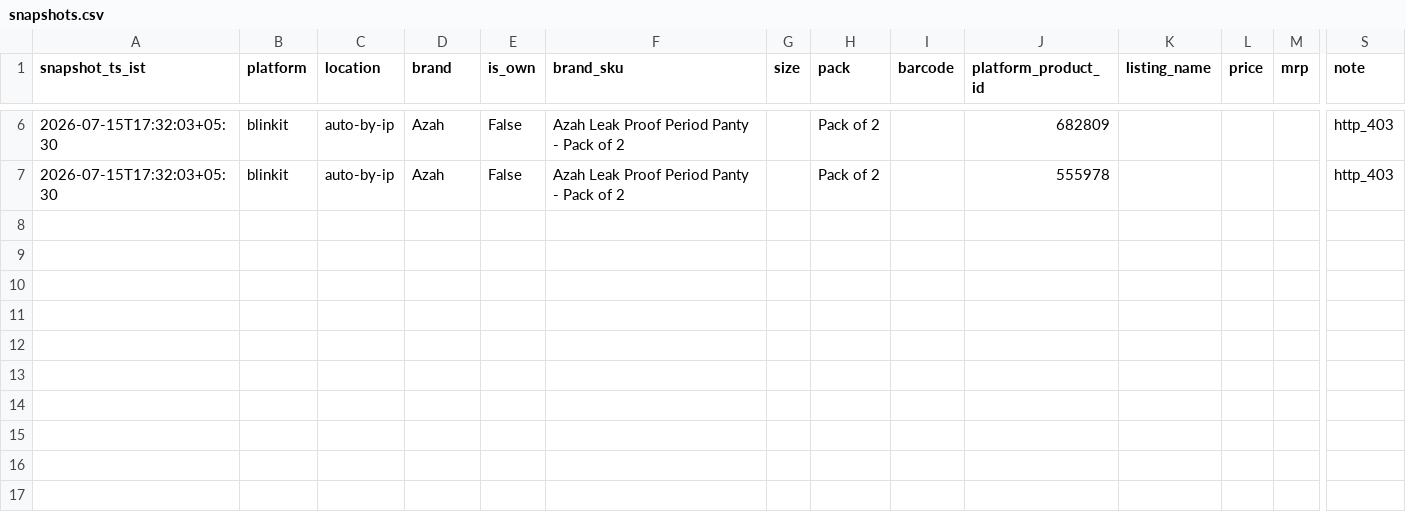
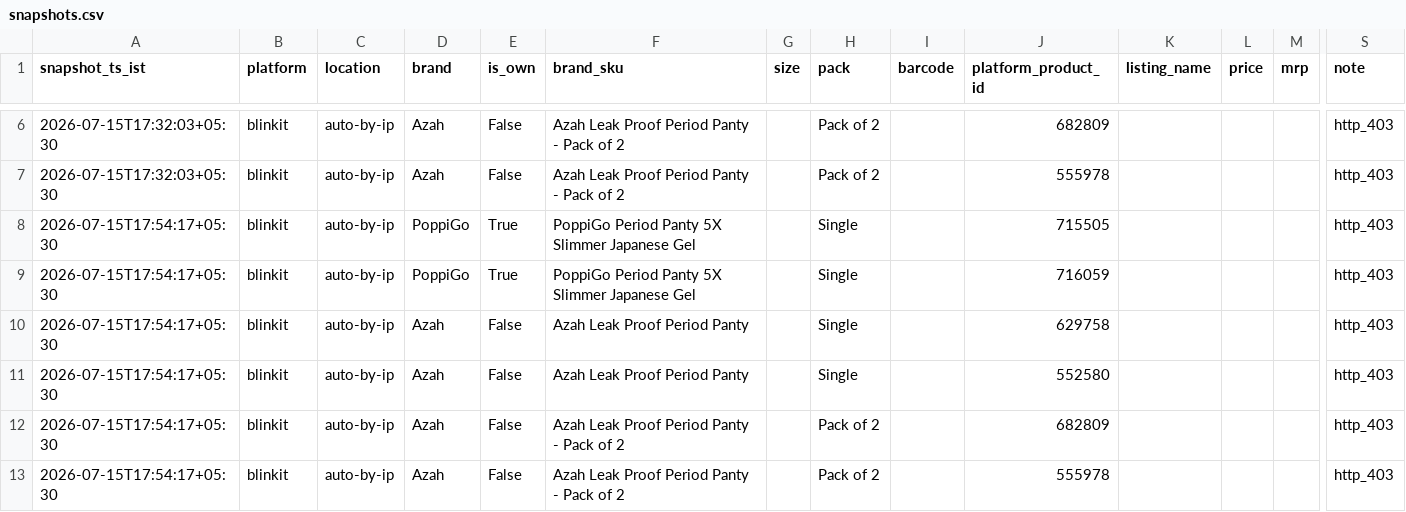
Before and after one commit to rtnnilimajhunjhunwala-lang/qcom_tracker, a CSV file: data/snapshots.csv, drawn as a sheet; only a part is shown, gaps mark what is left out; rows hold the shown columns only; the diff names each change by its address in the sheet, - before the commit and + after, or states it on an @@ line.

Commit message:
auto 2026-07-15 17:55

```diff
--- a/data/snapshots.csv
+++ b/data/snapshots.csv
+row 8: 2026-07-15T17:54:17+05:30 | blinkit | auto-by-ip | PoppiGo | True | PoppiGo Period Panty 5X Slimmer Japanese Gel |  | Single |  | 715505 |  |  |  | http_403
+row 9: 2026-07-15T17:54:17+05:30 | blinkit | auto-by-ip | PoppiGo | True | PoppiGo Period Panty 5X Slimmer Japanese Gel |  | Single |  | 716059 |  |  |  | http_403
+row 10: 2026-07-15T17:54:17+05:30 | blinkit | auto-by-ip | Azah | False | Azah Leak Proof Period Panty |  | Single |  | 629758 |  |  |  | http_403
+row 11: 2026-07-15T17:54:17+05:30 | blinkit | auto-by-ip | Azah | False | Azah Leak Proof Period Panty |  | Single |  | 552580 |  |  |  | http_403
+row 12: 2026-07-15T17:54:17+05:30 | blinkit | auto-by-ip | Azah | False | Azah Leak Proof Period Panty - Pack of 2 |  | Pack of 2 |  | 682809 |  |  |  | http_403
+row 13: 2026-07-15T17:54:17+05:30 | blinkit | auto-by-ip | Azah | False | Azah Leak Proof Period Panty - Pack of 2 |  | Pack of 2 |  | 555978 |  |  |  | http_403
```
